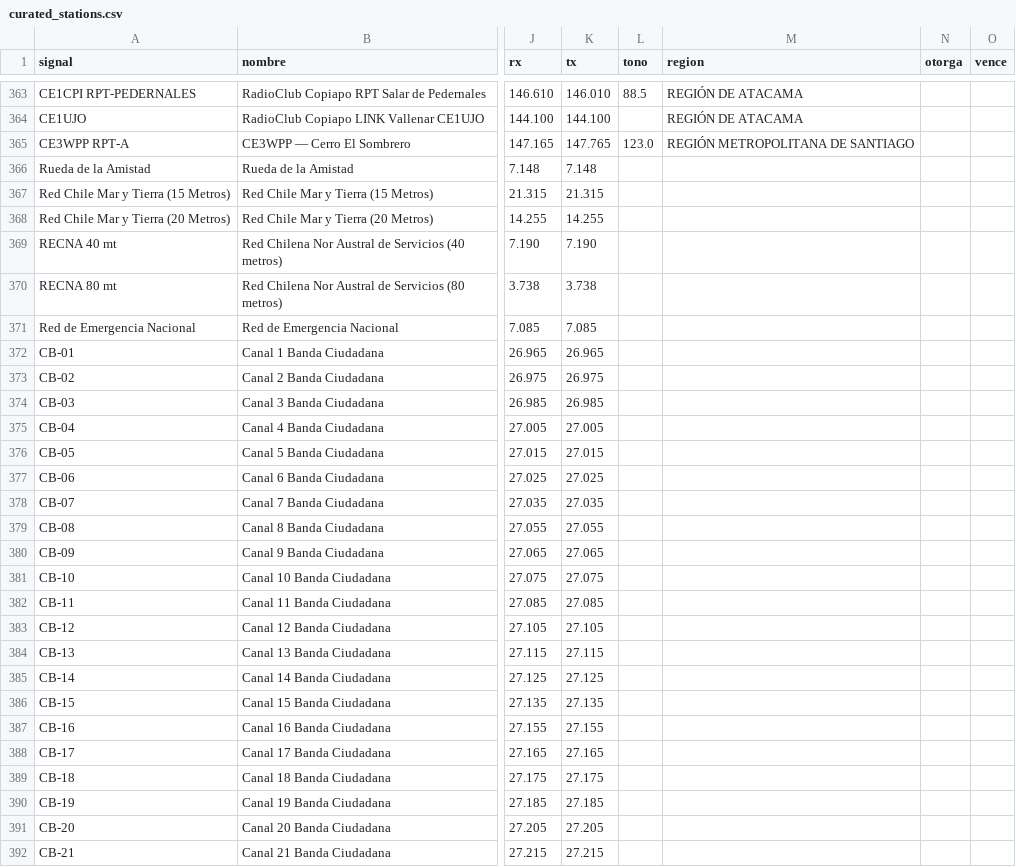
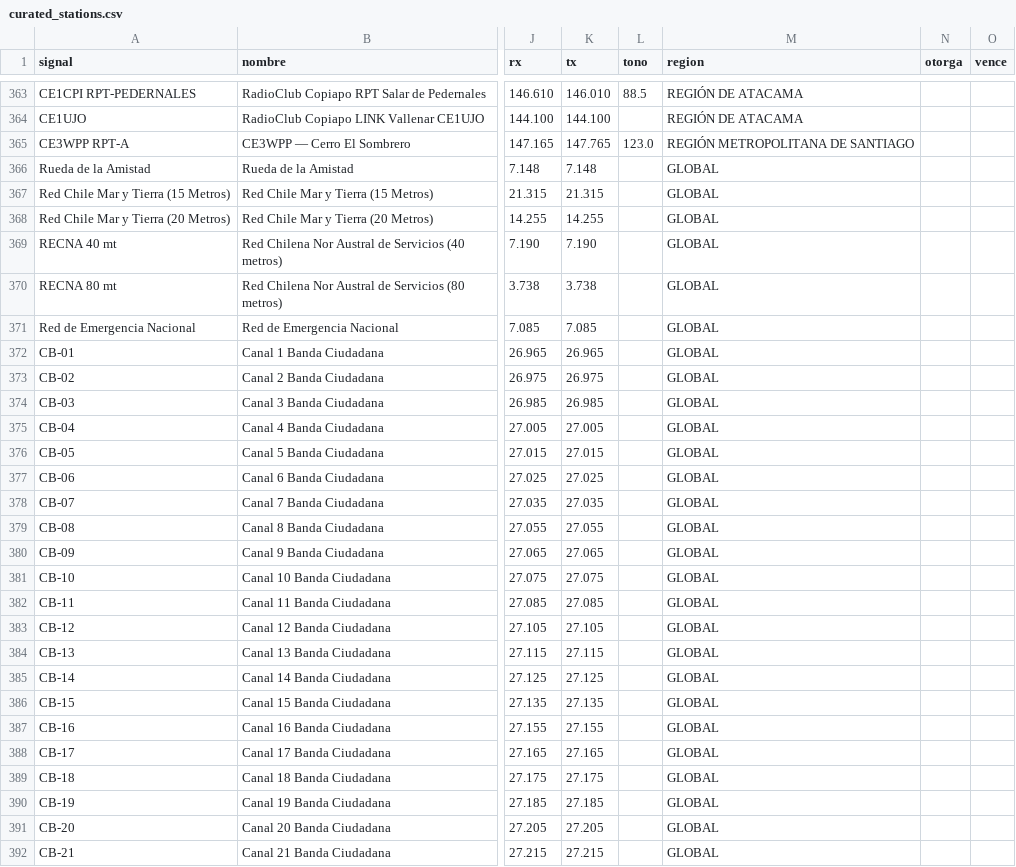
Before and after one commit to juantoledo/radiomap, a CSV file: data/curated_stations.csv, drawn as a sheet; only a part is shown, gaps mark what is left out; the diff covers the shown part only; the diff names each change by its address in the sheet, - before the commit and + after, or states it on an @@ line.

```diff
--- a/data/curated_stations.csv
+++ b/data/curated_stations.csv
-M366:M392 (region): (empty)
+M366:M392 (region): GLOBAL
```
Also changed, not shown: 27 edited cells elsewhere in this file, 4 other files.
